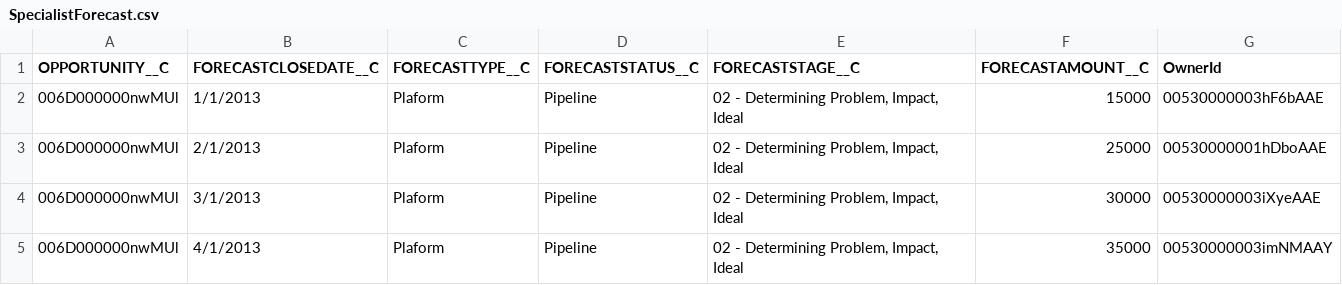
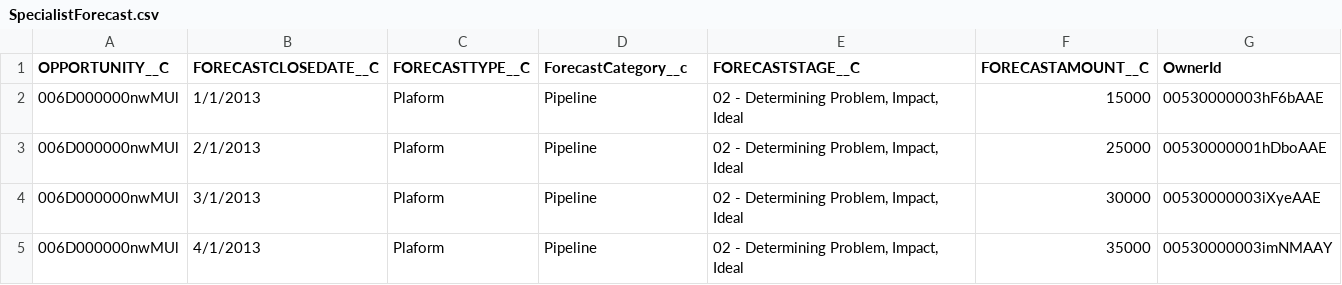
Before and after one commit to cycomachead/specialistforecasting, a CSV file: forecast/data/SpecialistForecast.csv, drawn as a sheet; only a part is shown.

```diff
--- a/forecast/data/SpecialistForecast.csv
+++ b/forecast/data/SpecialistForecast.csv
@@ -1,2 +1,2 @@
-OPPORTUNITY__C,FORECASTCLOSEDATE__C,FORECASTTYPE__C,FORECASTSTATUS__C,FORECASTSTAGE__C,FORECASTAMOUNT__C,OwnerId
+OPPORTUNITY__C,FORECASTCLOSEDATE__C,FORECASTTYPE__C,ForecastCategory__c,FORECASTSTAGE__C,FORECASTAMOUNT__C,OwnerId
 006D000000nwMUl,1/1/2013,Plaform,Pipeline,"02 - Determining Problem, Impact, Ideal",15000,00530000003hF6bAAE
```
Also changed, not shown: 26 other files.
